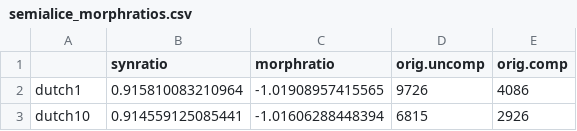
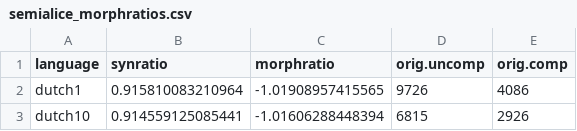
Before and after one commit to IWMLC/complexityMeaning, a CSV file: semialice_morphratios.csv, drawn as a sheet; only a part is shown.

Commit message:
changed column names

```diff
--- a/semialice_morphratios.csv
+++ b/semialice_morphratios.csv
@@ -1,2 +1,2 @@
-,synratio,morphratio,orig.uncomp,orig.comp
+language,synratio,morphratio,orig.uncomp,orig.comp
 dutch1,0.915810083210964,-1.01908957415565,9726,4086
```
Also changed, not shown: 1 other file.
